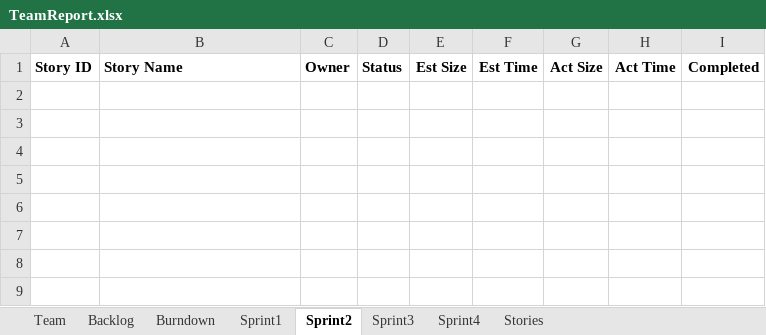
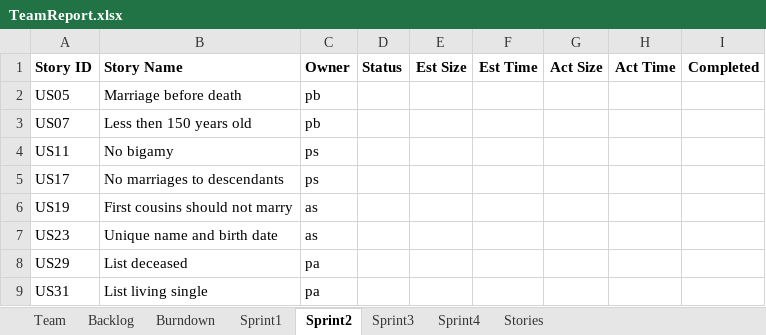
Before and after one commit to Tyranicangel/ssw555, an Excel workbook: TeamReport.xlsx, sheet Sprint2, drawn as a sheet; values as stored, in another font and other column widths than the file's, no borders; the diff names each change by its address in the sheet, - before the commit and + after, or states it on an @@ line.

```diff
--- a/TeamReport.xlsx (sheet Sprint2)
+++ b/TeamReport.xlsx (sheet Sprint2)
+row 2: US05 | Marriage before death | pb
+row 3: US07 | Less then 150 years old | pb
+row 4: US11 | No bigamy | ps
+row 5: US17 | No marriages to descendants | ps
+row 6: US19 | First cousins should not marry | as
+row 7: US23 | Unique name and birth date | as
+row 8: US29 | List deceased | pa
+row 9: US31 | List living single | pa
```
Also changed, not shown: sheet Backlog, sheet Sprint3, sheet Sprint4, charts or pictures, 7 other files.
